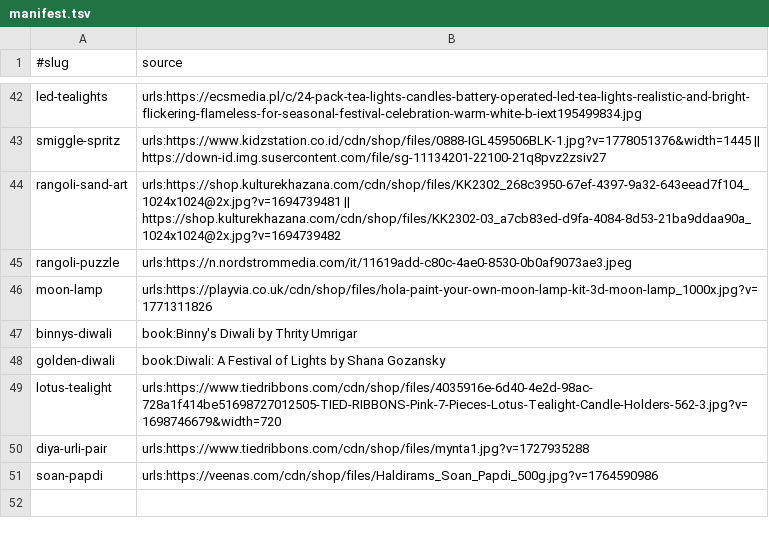
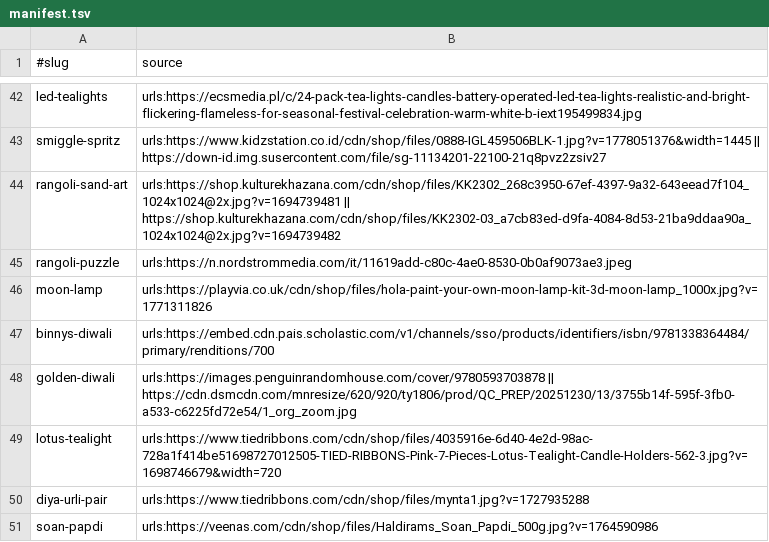
Before and after one commit to aarticshekar/momtriedthese-site, a TSV file: images/manifest.tsv, drawn as a sheet; only a part is shown, gaps mark what is left out.

```diff
--- a/images/manifest.tsv
+++ b/images/manifest.tsv
@@ -46,4 +46,4 @@ rangoli-puzzle	urls:https://n.nordstrommedia.com/it/11619add-c80c-4ae0-8530-0b0a
 moon-lamp	urls:https://playvia.co.uk/cdn/shop/files/hola-paint-your-own-moon-lamp-kit-3d-moon-lamp_1000x.jpg?v=1771311826
-binnys-diwali	book:Binny's Diwali by Thrity Umrigar
-golden-diwali	book:Diwali: A Festival of Lights by Shana Gozansky
+binnys-diwali	urls:https://embed.cdn.pais.scholastic.com/v1/channels/sso/products/identifiers/isbn/9781338364484/primary/renditions/700
+golden-diwali	urls:https://images.penguinrandomhouse.com/cover/9780593703878 || https://cdn.dsmcdn.com/mnresize/620/920/ty1806/prod/QC_PREP/20251230/13/3755b14f-595f-3fb0-a533-c6225fd72e54/1_org_zoom.jpg
 lotus-tealight	urls:https://www.tiedribbons.com/cdn/shop/files/4035916e-6d40-4e2d-98ac-728a1f414be51698727012505-TIED-RIBBONS-Pink-7-Pieces-Lotus-Tealight-Candle-Holders-562-3.jpg?v=1698746679&width=720
```
Also changed, not shown: 2 other files.
